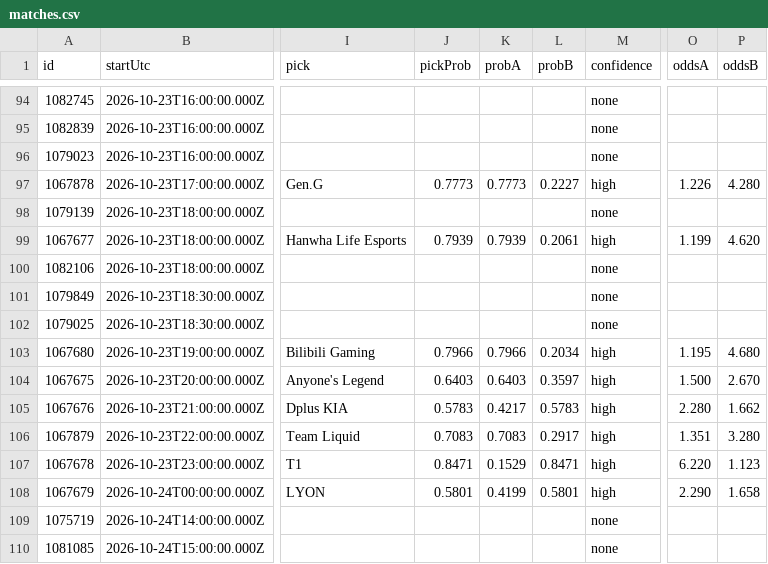
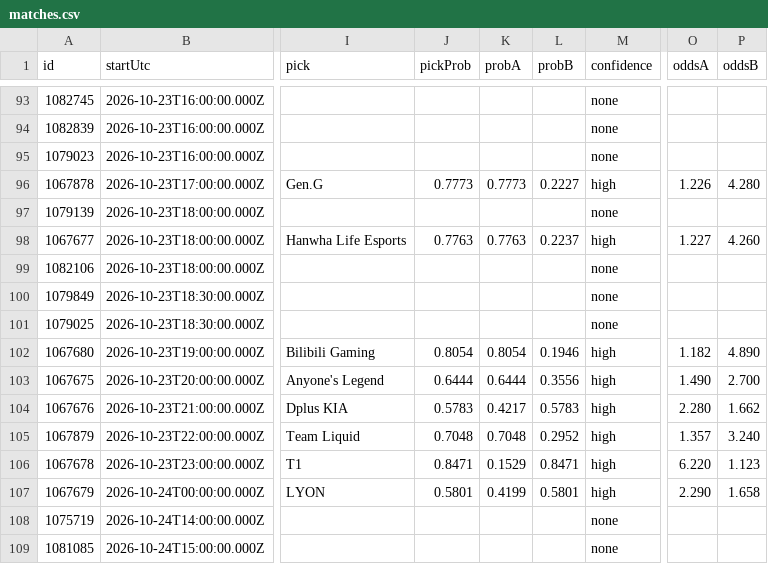
Before and after one commit to karagemop466-tech/LOLHOTSPAWN3, a CSV file: data/matches.csv, drawn as a sheet; only a part is shown, gaps mark what is left out; addresses are those after the commit; the diff covers the shown part only; the diff names each change by its address in the sheet, - before the commit and + after, or states it on an @@ line.

Commit message:
data: refresh Hotspawn LoL picks 2026-10-22T21:32Z

```diff
--- a/data/matches.csv
+++ b/data/matches.csv
-J98 (pickProb): 0.7939
+J98 (pickProb): 0.7763
-K98 (probA): 0.7939
+K98 (probA): 0.7763
-L98 (probB): 0.2061
+L98 (probB): 0.2237
-O98 (oddsA): 1.199
+O98 (oddsA): 1.227
-P98 (oddsB): 4.620
+P98 (oddsB): 4.260
-J102 (pickProb): 0.7966
+J102 (pickProb): 0.8054
-K102 (probA): 0.7966
+K102 (probA): 0.8054
-L102 (probB): 0.2034
+L102 (probB): 0.1946
-O102 (oddsA): 1.195
+O102 (oddsA): 1.182
-P102 (oddsB): 4.680
+P102 (oddsB): 4.890
-J103 (pickProb): 0.6403
+J103 (pickProb): 0.6444
-K103 (probA): 0.6403
+K103 (probA): 0.6444
-L103 (probB): 0.3597
+L103 (probB): 0.3556
-O103 (oddsA): 1.500
+O103 (oddsA): 1.490
-P103 (oddsB): 2.670
+P103 (oddsB): 2.700
-J105 (pickProb): 0.7083
+J105 (pickProb): 0.7048
-K105 (probA): 0.7083
+K105 (probA): 0.7048
-L105 (probB): 0.2917
+L105 (probB): 0.2952
-O105 (oddsA): 1.351
+O105 (oddsA): 1.357
-P105 (oddsB): 3.280
+P105 (oddsB): 3.240
```
Also changed, not shown: 1 removed row and 43 edited cells elsewhere in this file, 8 other files.
